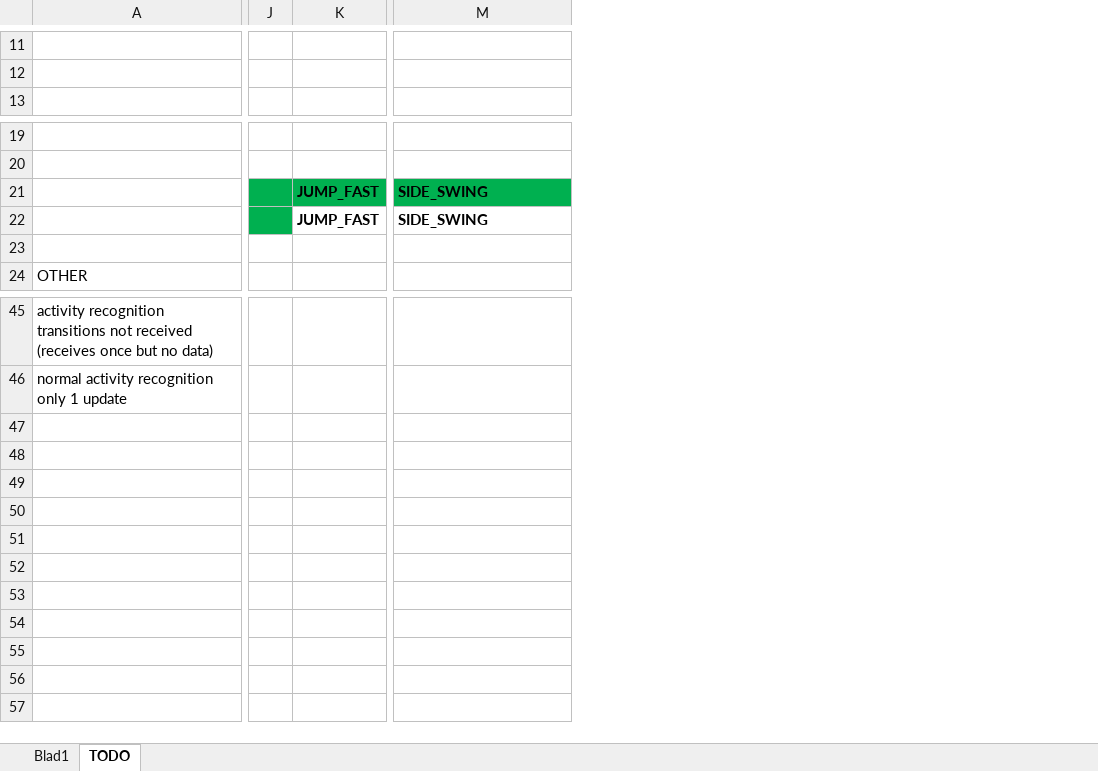
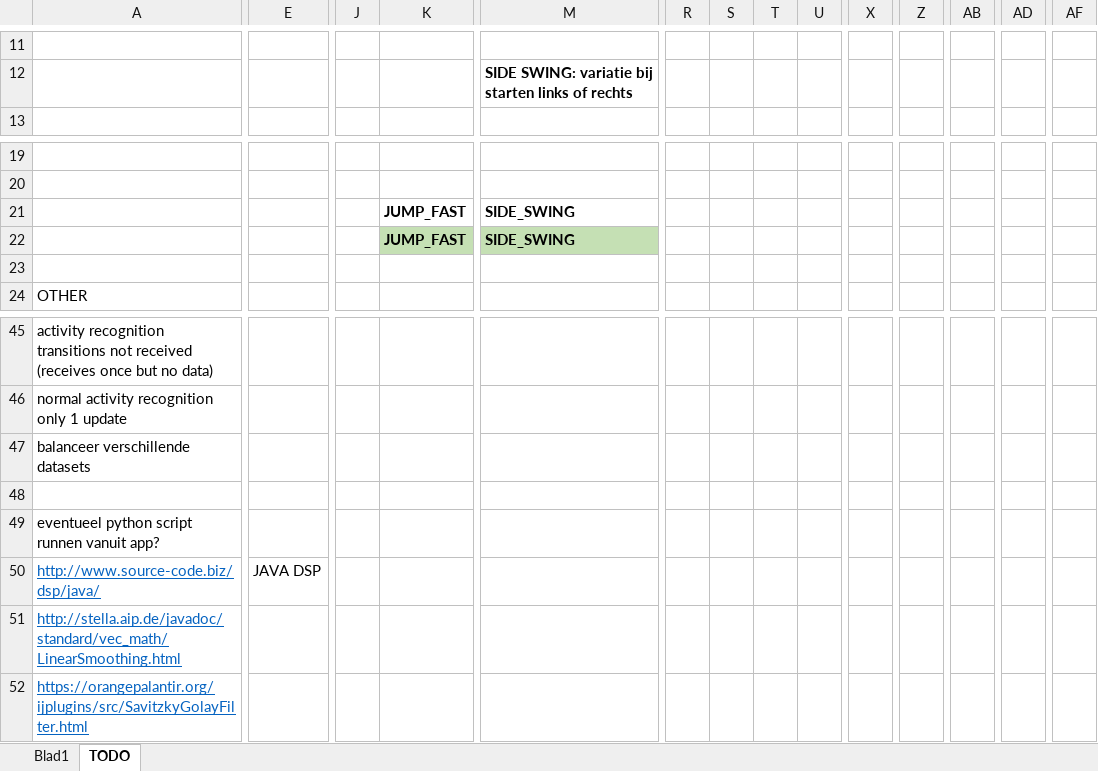
Before and after one commit to ethienpont/Ontwerp-en-ontwikkeling-van-een-Android-gezondheidsapplicatie-gefocust-op-rope-skipping, an Excel workbook: logboek-masterproef.xlsx, sheet TODO, drawn as a sheet; only a part is shown, gaps mark what is left out; values as stored, in another font and other column widths than the file's, no borders; rows hold the shown columns only; the diff covers the shown part only; the diff names each change by its address in the sheet, - before the commit and + after, or states it on an @@ line.

```diff
--- a/logboek-masterproef.xlsx (sheet TODO)
+++ b/logboek-masterproef.xlsx (sheet TODO)
+column E, empty
+column R, empty
+column S, empty
+column T, empty
+column U, empty
+column X, empty
+column Z, empty
+column AB, empty
+column AD, empty
+column AF, empty
-M12: (empty)
+M12: SIDE SWING: variatie bij starten links of rechts
-J21:M21 fill: #00B050
+J21:M21 fill: none
-J22 fill: #00B050
+J22 fill: none
-K22 fill: none
+K22 fill: #C5E0B4
-M22 fill: none
+M22 fill: #C5E0B4
+row 47: balanceer verschillende datasets
+row 48: (empty)
+row 49: eventueel python script runnen vanuit app?
+row 50: http://www.source-code.biz/dsp/java/ | JAVA DSP
+row 51: http://stella.aip.de/javadoc/standard/vec_math/LinearSmoothing.html
+row 52: https://orangepalantir.org/ijplugins/src/SavitzkyGolayFilter.html
```
Also changed, not shown: 6 added columns, 1 removed column, 9 edited cells, cell formats and merged cells elsewhere in this sheet, sheet Blad1, 50 other files.
